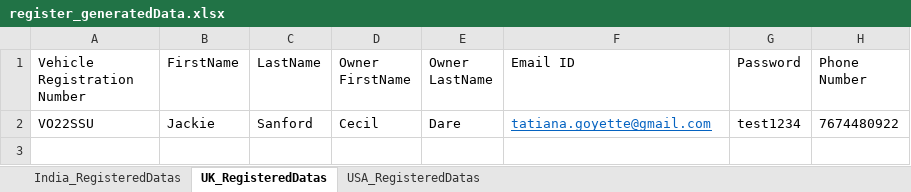
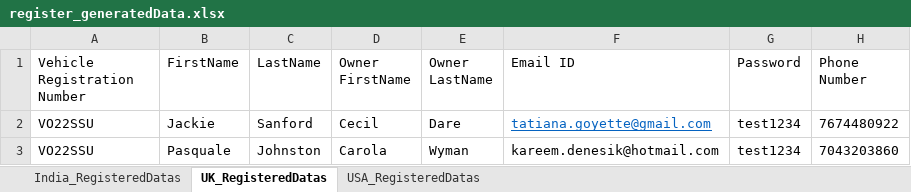
Before and after one commit to KathirAnand/STARZero, an Excel workbook: testDatas/register_generatedData.xlsx, sheet UK_RegisteredDatas, drawn as a sheet; values as stored, in another font and other column widths than the file's, no borders; the diff names each change by its address in the sheet, - before the commit and + after, or states it on an @@ line.

```diff
--- a/testDatas/register_generatedData.xlsx (sheet UK_RegisteredDatas)
+++ b/testDatas/register_generatedData.xlsx (sheet UK_RegisteredDatas)
+row 3: VO22SSU | Pasquale | Johnston | Carola | Wyman | kareem.denesik@hotmail.com | test1234 | 7043203860
```
Also changed, not shown: 37 other files.
